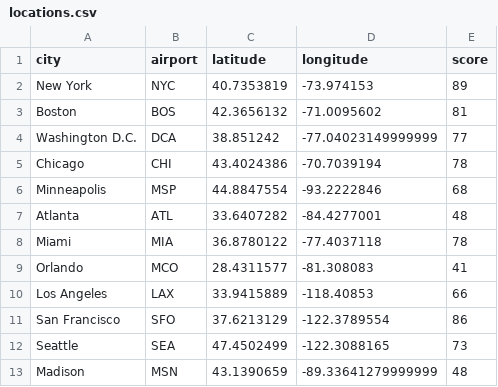
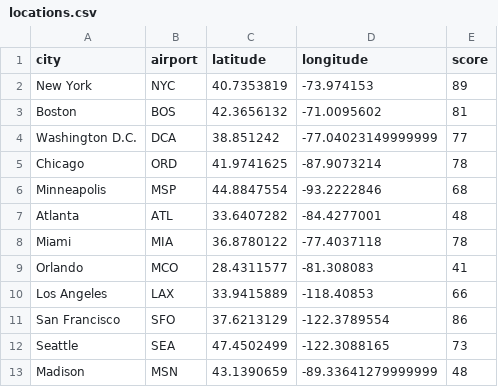
Before and after one commit to chao1224/Steiner-Tree-in-Flight-Scheduling, a CSV file: locations.csv, drawn as a sheet.

Commit message:
data update

```diff
--- a/locations.csv
+++ b/locations.csv
@@ -4,3 +4,3 @@ Boston,BOS,42.3656132,-71.0095602,81
 Washington D.C.,DCA,38.851242,-77.04023149999999,77
-Chicago,CHI,43.4024386,-70.7039194,78
+Chicago,ORD,41.9741625,-87.9073214,78
 Minneapolis,MSP,44.8847554,-93.2222846,68
```
Also changed, not shown: 3 other files.
